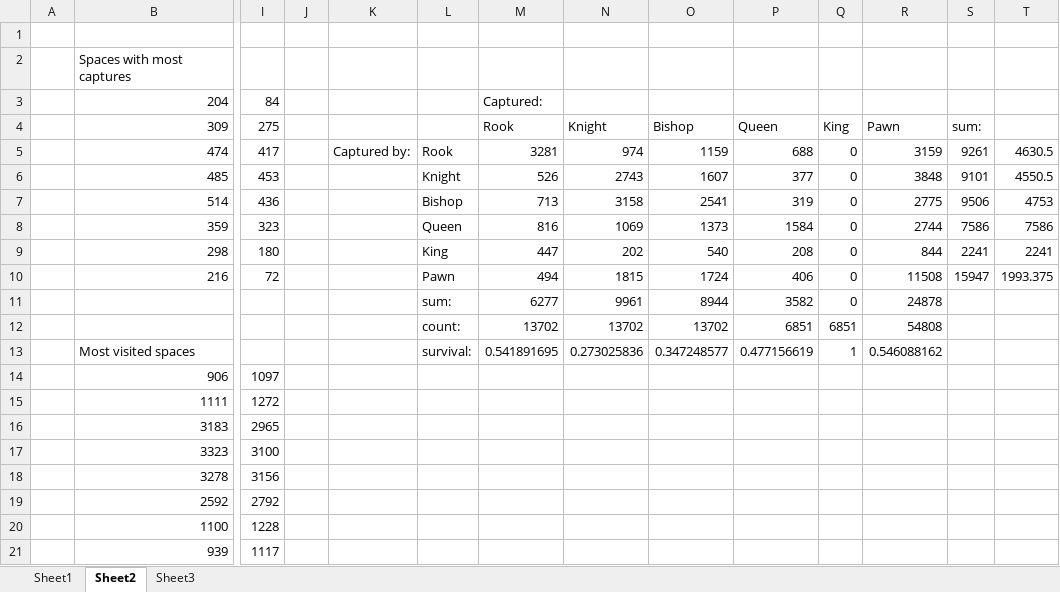
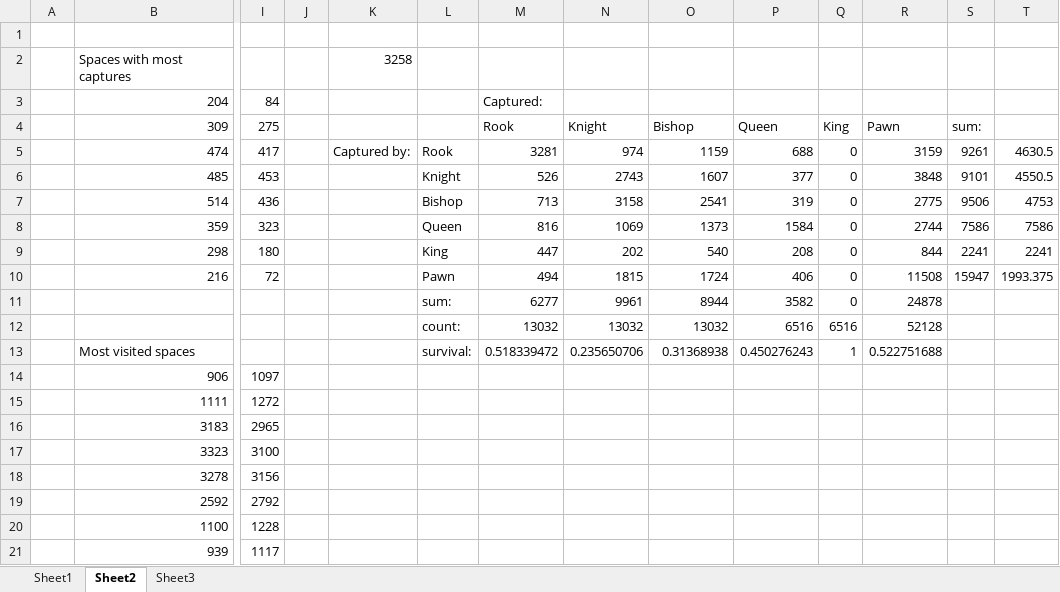
Before and after one commit to soffiaingibjargar/ChessParser, an Excel workbook: wins_by_difference.xlsx, sheet Sheet2, drawn as a sheet; only a part is shown, gaps mark what is left out; values as stored, in another font and other column widths than the file's, no borders; conditional formats not drawn; removed rows and columns are numbered as before the commit, all else as after; rows hold the shown columns only; the diff names each change by its address in the sheet, - before the commit and + after, or states it on an @@ line.

```diff
--- a/wins_by_difference.xlsx (sheet Sheet2)
+++ b/wins_by_difference.xlsx (sheet Sheet2)
-K2: (empty)
+K2: 3258
-row 12:  |  |  |  |  | count: | 13702 | 13702 | 13702 | 6851 | 6851 | 54808
+row 12:  |  |  |  |  | count: | 13032 | 13032 | 13032 | 6516 | 6516 | 52128
-M13: 0.541891695
+M13: 0.518339472
-N13: 0.273025836
+N13: 0.235650706
-O13: 0.347248577
+O13: 0.31368938
-P13: 0.477156619
+P13: 0.450276243
-R13: 0.546088162
+R13: 0.522751688
```
Also changed, not shown: sheet Sheet3, sheet Sheet1, charts or pictures, 1 other file.
